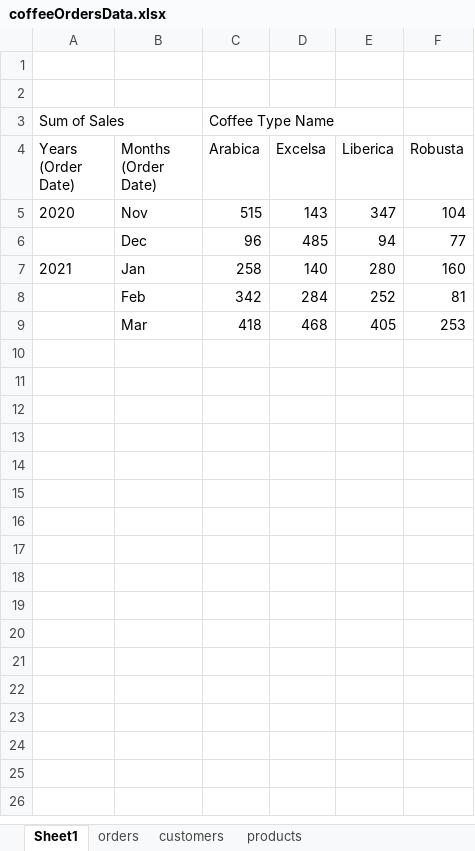
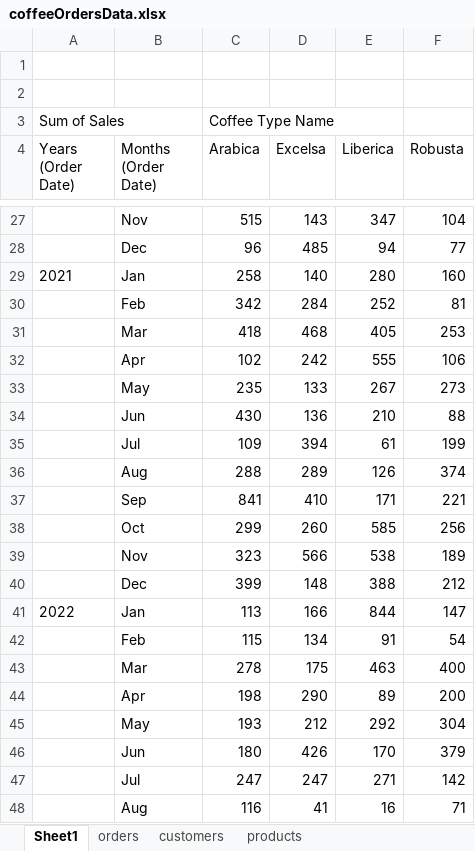
Before and after one commit to HerryTech/Excel-Analysis-Projects, an Excel workbook: Coffee_Sales/data/coffeeOrdersData.xlsx, sheet Sheet1, drawn as a sheet; only a part is shown, gaps mark what is left out; values as stored, in another font and other column widths than the file's, no borders; charts and pictures not drawn; addresses are those after the commit; the diff covers the shown part only; the diff names each change by its address in the sheet, - before the commit and + after, or states it on an @@ line.

Commit message:
Update

```diff
--- a/Coffee_Sales/data/coffeeOrdersData.xlsx (sheet Sheet1)
+++ b/Coffee_Sales/data/coffeeOrdersData.xlsx (sheet Sheet1)
-A27 (Years (Order Date)): 2020
+A27 (Years (Order Date)): (empty)
+row 32:  | Apr | 102 | 242 | 555 | 106
+row 33:  | May | 235 | 133 | 267 | 273
+row 34:  | Jun | 430 | 136 | 210 | 88
+row 35:  | Jul | 109 | 394 | 61 | 199
+row 36:  | Aug | 288 | 289 | 126 | 374
+row 37:  | Sep | 841 | 410 | 171 | 221
+row 38:  | Oct | 299 | 260 | 585 | 256
+row 39:  | Nov | 323 | 566 | 538 | 189
+row 40:  | Dec | 399 | 148 | 388 | 212
+row 41: 2022 | Jan | 113 | 166 | 844 | 147
+row 42:  | Feb | 115 | 134 | 91 | 54
+row 43:  | Mar | 278 | 175 | 463 | 400
+row 44:  | Apr | 198 | 290 | 89 | 200
+row 45:  | May | 193 | 212 | 292 | 304
+row 46:  | Jun | 180 | 426 | 170 | 379
+row 47:  | Jul | 247 | 247 | 271 | 142
+row 48:  | Aug | 116 | 41 | 16 | 71
```
Also changed, not shown: 22 added rows elsewhere in this sheet, sheet orders, charts or pictures.
